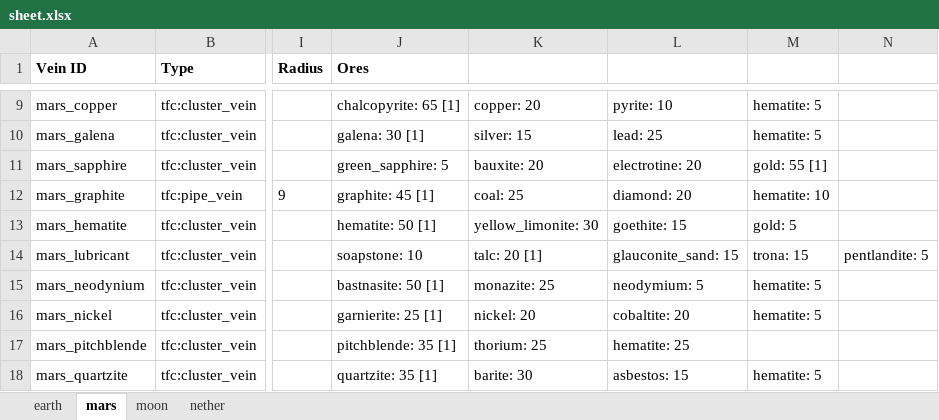
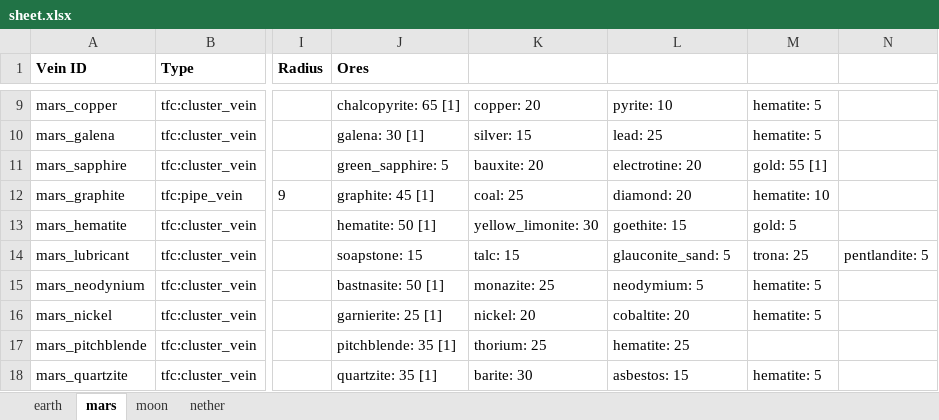
Before and after one commit to TerraFirmaGreg-Team/Tools-Modern, an Excel workbook: OresToFieldGuide/data/sheet.xlsx, sheet mars, drawn as a sheet; only a part is shown, gaps mark what is left out; values as stored, in another font and other column widths than the file's, no borders; the diff names each change by its address in the sheet, - before the commit and + after, or states it on an @@ line.

Commit message:
add more trona to mars lube vein

```diff
--- a/OresToFieldGuide/data/sheet.xlsx (sheet mars)
+++ b/OresToFieldGuide/data/sheet.xlsx (sheet mars)
-J14 (Ores): soapstone: 10
+J14 (Ores): soapstone: 15
-K14: talc: 20 [1]
+K14: talc: 15
-L14: glauconite_sand: 15
+L14: glauconite_sand: 5
-M14: trona: 15
+M14: trona: 25
```
Also changed, not shown: 1 other file.
